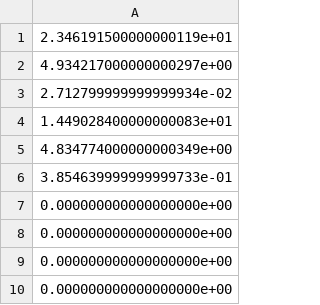
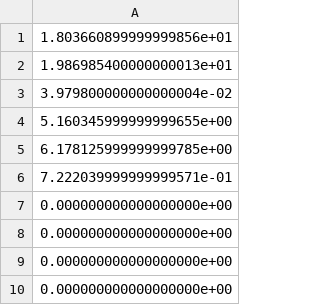
Before and after one commit to hbrs-cse/treeopt, a CSV file: examples/example_02_matlab_function/treeOptData/DoeResponce.csv, drawn as a sheet.

```diff
--- a/examples/example_02_matlab_function/treeOptData/DoeResponce.csv
+++ b/examples/example_02_matlab_function/treeOptData/DoeResponce.csv
@@ -1,7 +1,7 @@
-2.346191500000000119e+01
-4.934217000000000297e+00
-2.712799999999999934e-02
-1.449028400000000083e+01
-4.834774000000000349e+00
-3.854639999999999733e-01
+1.803660899999999856e+01
+1.986985400000000013e+01
+3.979800000000000004e-02
+5.160345999999999655e+00
+6.178125999999999785e+00
+7.222039999999999571e-01
 0.000000000000000000e+00
```
Also changed, not shown: examples/example_01_python_function/treeOptData/DoeData.csv, examples/example_01_python_function/treeOptData/DoeResponce.csv, 13 other files.
